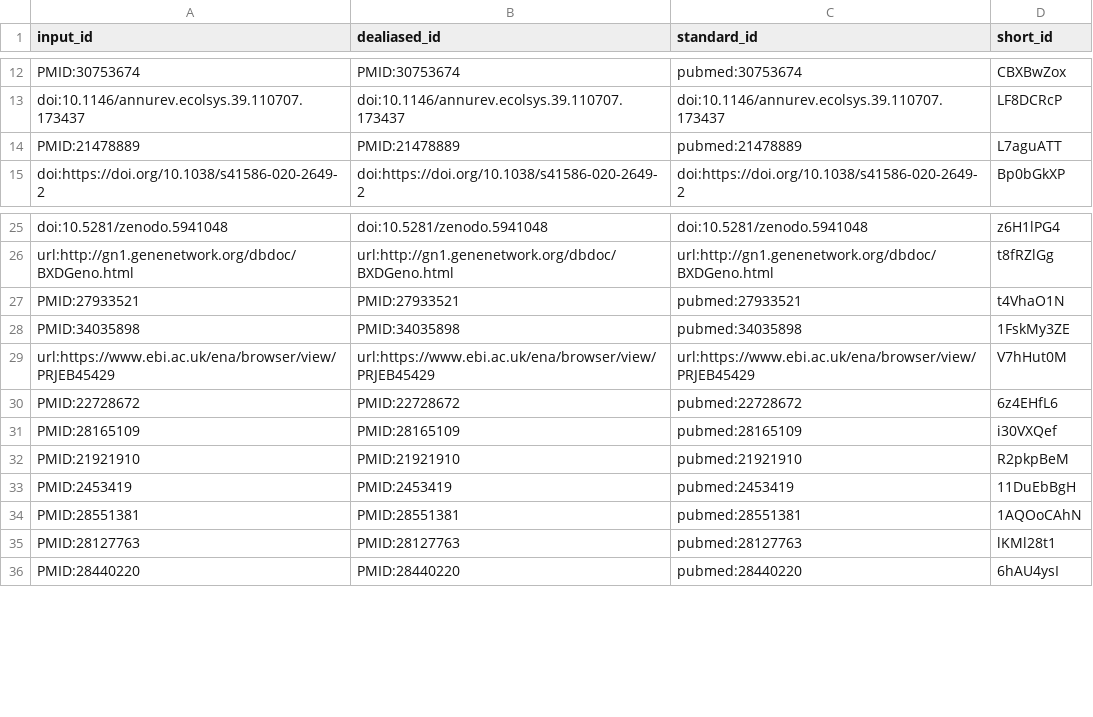
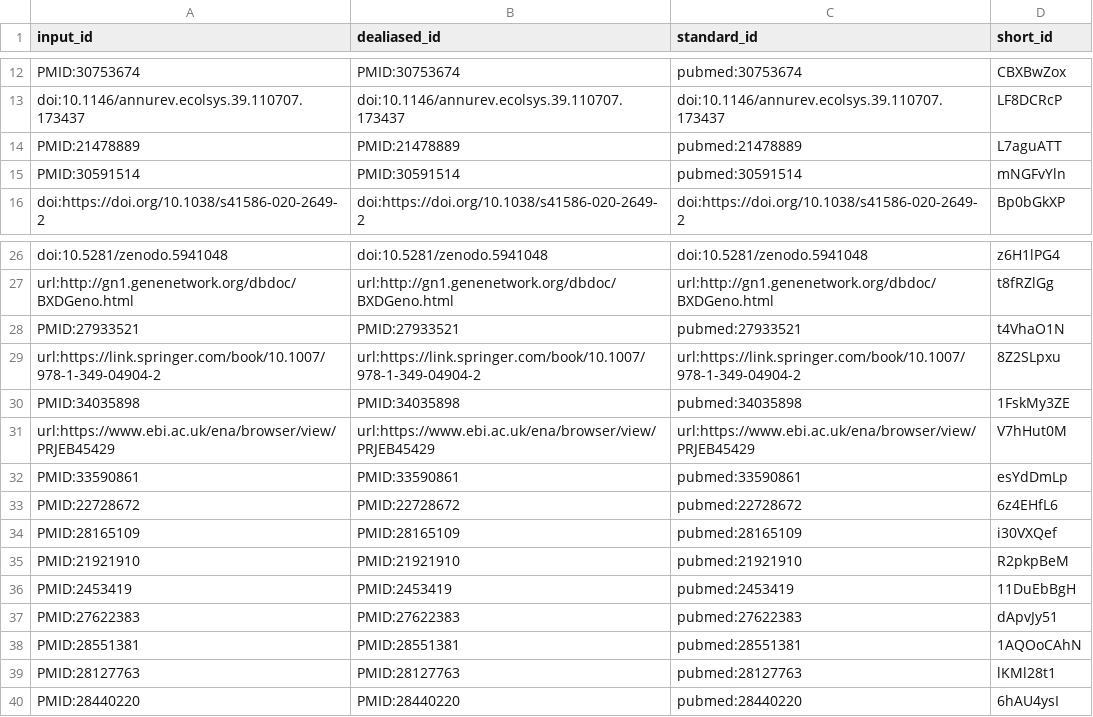
Before and after one commit to quinlan-lab/mutator-epistasis-manuscript, a TSV file: citations.tsv, drawn as a sheet; only a part is shown, gaps mark what is left out; the diff names each change by its address in the sheet, - before the commit and + after, or states it on an @@ line.

Commit message:
Implement spellchecking, add additional methods sections. [ci skip]
This build is based on
https://github.com/quinlan-lab/mutator-epistasis-manuscript/commit/ec14a2ef91cae8303208009d3a56506df94d0d23.

This commit was created by the following CI build and job:
https://github.com/quinlan-lab/mutator-epistasis-manuscript/commit/ec14a2ef91cae8303208009d3a56506df94d0d23/checks
https://github.com/quinlan-lab/mutator-epistasis-manuscript/actions/runs/4195232450

```diff
--- a/citations.tsv
+++ b/citations.tsv
+row 15: PMID:30591514 | PMID:30591514 | pubmed:30591514 | mNGFvYln
+row 29: url:https://link.springer.com/book/10.1007/978-1-349-04904-2 | url:https://link.springer.com/book/10.1007/978-1-349-04904-2 | url:https://link.springer.com/book/10.1007/978-1-349-04904-2 | 8Z2SLpxu
+row 32: PMID:33590861 | PMID:33590861 | pubmed:33590861 | esYdDmLp
+row 37: PMID:27622383 | PMID:27622383 | pubmed:27622383 | dApvJy51
```
Also changed, not shown: 7 other files.
